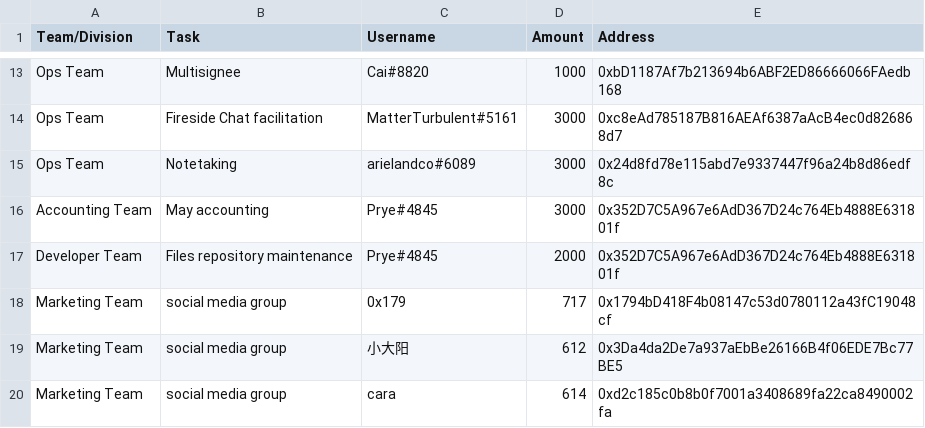
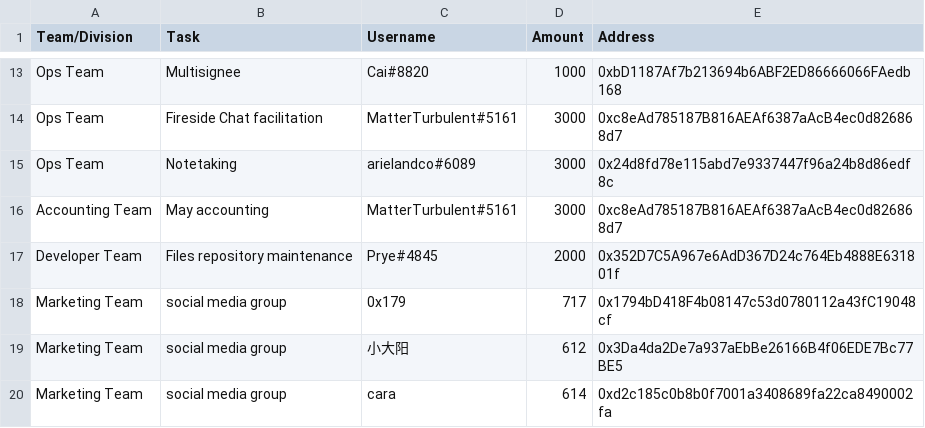
Before and after one commit to People-DAO/files, a CSV file: accounting/bookkeeping/PeopleDAO-Accounting-202306.csv, drawn as a sheet; only a part is shown, gaps mark what is left out.

Commit message:
Update PeopleDAO-Accounting-202306.csv
Correcting the line item for who did the accounting this month

```diff
--- a/accounting/bookkeeping/PeopleDAO-Accounting-202306.csv
+++ b/accounting/bookkeeping/PeopleDAO-Accounting-202306.csv
@@ -15,3 +15,3 @@ Ops Team,Fireside Chat facilitation,MatterTurbulent#5161,3000,0xc8eAd785187B816A
 Ops Team,Notetaking,arielandco#6089,3000,0x24d8fd78e115abd7e9337447f96a24b8d86edf8c
-Accounting Team,May accounting,Prye#4845,3000,0x352D7C5A967e6AdD367D24c764Eb4888E631801f
+Accounting Team,May accounting,MatterTurbulent#5161,3000,0xc8eAd785187B816AEAf6387aAcB4ec0d826868d7
 Developer Team,Files repository maintenance,Prye#4845,2000,0x352D7C5A967e6AdD367D24c764Eb4888E631801f
```
